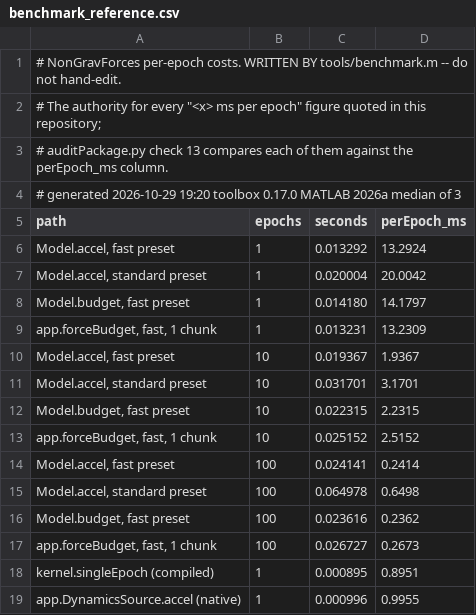
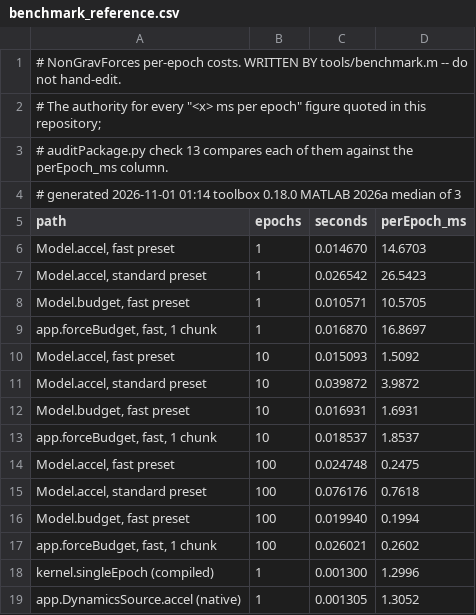
Before and after one commit to astrobayer/NonGravForces, a CSV file: tools/benchmark_reference.csv, drawn as a sheet.

```diff
--- a/tools/benchmark_reference.csv
+++ b/tools/benchmark_reference.csv
@@ -3,17 +3,17 @@
 # auditPackage.py check 13 compares each of them against the perEpoch_ms column.
-# generated 2026-10-29 19:20  toolbox 0.17.0  MATLAB 2026a  median of 3
+# generated 2026-11-01 01:14  toolbox 0.18.0  MATLAB 2026a  median of 3
 path,epochs,seconds,perEpoch_ms
-"Model.accel, fast preset",1,0.013292,13.2924
-"Model.accel, standard preset",1,0.020004,20.0042
-"Model.budget, fast preset",1,0.014180,14.1797
-"app.forceBudget, fast, 1 chunk",1,0.013231,13.2309
-"Model.accel, fast preset",10,0.019367,1.9367
-"Model.accel, standard preset",10,0.031701,3.1701
-"Model.budget, fast preset",10,0.022315,2.2315
-"app.forceBudget, fast, 1 chunk",10,0.025152,2.5152
-"Model.accel, fast preset",100,0.024141,0.2414
-"Model.accel, standard preset",100,0.064978,0.6498
-"Model.budget, fast preset",100,0.023616,0.2362
-"app.forceBudget, fast, 1 chunk",100,0.026727,0.2673
-"kernel.singleEpoch (compiled)",1,0.000895,0.8951
-"app.DynamicsSource.accel (native)",1,0.000996,0.9955
+"Model.accel, fast preset",1,0.014670,14.6703
+"Model.accel, standard preset",1,0.026542,26.5423
+"Model.budget, fast preset",1,0.010571,10.5705
+"app.forceBudget, fast, 1 chunk",1,0.016870,16.8697
+"Model.accel, fast preset",10,0.015093,1.5092
+"Model.accel, standard preset",10,0.039872,3.9872
+"Model.budget, fast preset",10,0.016931,1.6931
+"app.forceBudget, fast, 1 chunk",10,0.018537,1.8537
+"Model.accel, fast preset",100,0.024748,0.2475
+"Model.accel, standard preset",100,0.076176,0.7618
+"Model.budget, fast preset",100,0.019940,0.1994
+"app.forceBudget, fast, 1 chunk",100,0.026021,0.2602
+"kernel.singleEpoch (compiled)",1,0.001300,1.2996
+"app.DynamicsSource.accel (native)",1,0.001305,1.3052
```
Also changed, not shown: 4 other files.
